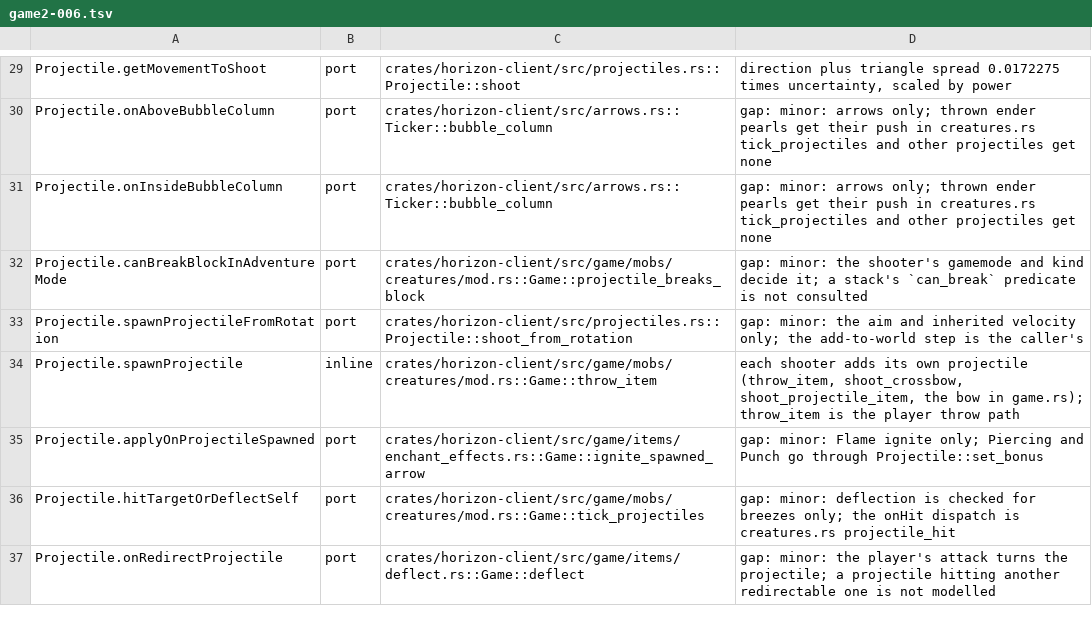
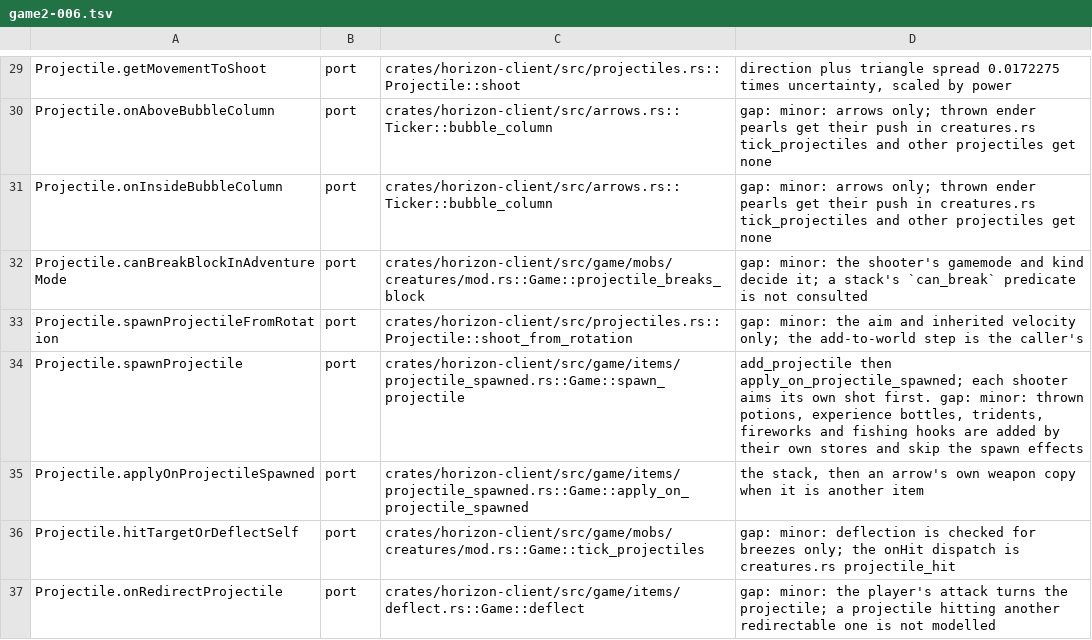
Before and after one commit to AfrobamaYT/horizon, a TSV file: tools/port_map/game2-006.tsv, drawn as a sheet; only a part is shown, gaps mark what is left out.

```diff
--- a/tools/port_map/game2-006.tsv
+++ b/tools/port_map/game2-006.tsv
@@ -33,4 +33,4 @@ Projectile.canBreakBlockInAdventureMode	port	crates/horizon-client/src/game/mobs
 Projectile.spawnProjectileFromRotation	port	crates/horizon-client/src/projectiles.rs::Projectile::shoot_from_rotation	gap: minor: the aim and inherited velocity only; the add-to-world step is the caller's
-Projectile.spawnProjectile	inline	crates/horizon-client/src/game/mobs/creatures/mod.rs::Game::throw_item	each shooter adds its own projectile (throw_item, shoot_crossbow, shoot_projectile_item, the bow in game.rs); throw_item is the player throw path
-Projectile.applyOnProjectileSpawned	port	crates/horizon-client/src/game/items/enchant_effects.rs::Game::ignite_spawned_arrow	gap: minor: Flame ignite only; Piercing and Punch go through Projectile::set_bonus
+Projectile.spawnProjectile	port	crates/horizon-client/src/game/items/projectile_spawned.rs::Game::spawn_projectile	add_projectile then apply_on_projectile_spawned; each shooter aims its own shot first. gap: minor: thrown potions, experience bottles, tridents, fireworks and fishing hooks are added by their own stores and skip the spawn effects
+Projectile.applyOnProjectileSpawned	port	crates/horizon-client/src/game/items/projectile_spawned.rs::Game::apply_on_projectile_spawned	the stack, then an arrow's own weapon copy when it is another item
 Projectile.hitTargetOrDeflectSelf	port	crates/horizon-client/src/game/mobs/creatures/mod.rs::Game::tick_projectiles	gap: minor: deflection is checked for breezes only; the onHit dispatch is creatures.rs projectile_hit
```
Also changed, not shown: tools/port_map/classes-02.tsv, tools/port_map/game2-010.tsv, 14 other files.
